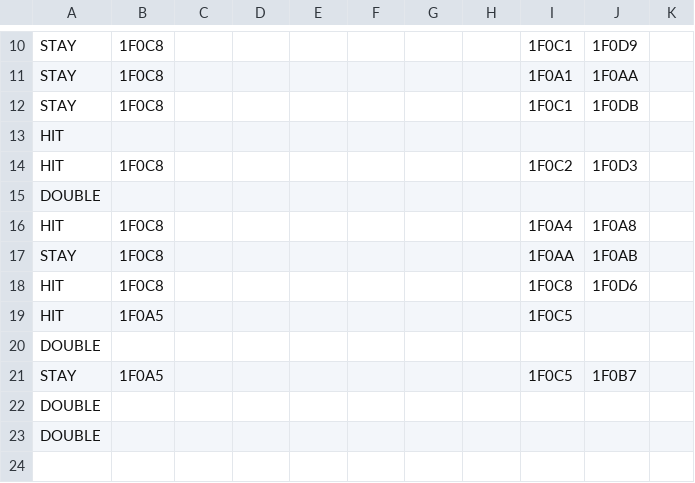
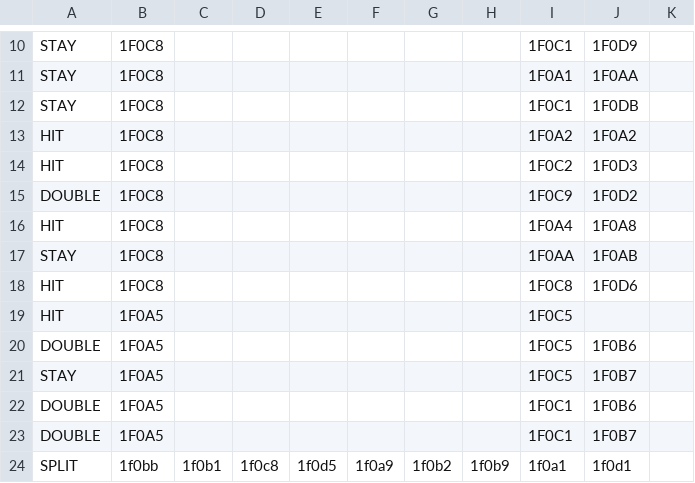
Before and after one commit to Brandon-Rice1/comp380-blackjack-group-7, a CSV file: src/testFiles/output2.csv, drawn as a sheet; only a part is shown, gaps mark what is left out.

Commit message:
HW2 Corrections: improper indexing into pairs table for aces

```diff
--- a/src/testFiles/output2.csv
+++ b/src/testFiles/output2.csv
@@ -12,5 +12,5 @@ STAY,1F0C8,,,,,,,1F0A1,1F0AA
 STAY,1F0C8,,,,,,,1F0C1,1F0DB
-HIT
+HIT,1F0C8,,,,,,,1F0A2,1F0A2
 HIT,1F0C8,,,,,,,1F0C2,1F0D3
-DOUBLE
+DOUBLE,1F0C8,,,,,,,1F0C9,1F0D2
 HIT,1F0C8,,,,,,,1F0A4,1F0A8
@@ -19,5 +19,6 @@ HIT,1F0C8,,,,,,,1F0C8,1F0D6
 HIT,1F0A5,,,,,,,1F0C5
-DOUBLE
+DOUBLE,1F0A5,,,,,,,1F0C5,1F0B6
 STAY,1F0A5,,,,,,,1F0C5,1F0B7
-DOUBLE
-DOUBLE
+DOUBLE,1F0A5,,,,,,,1F0C1,1F0B6
+DOUBLE,1F0A5,,,,,,,1F0C1,1F0B7
+SPLIT,1f0bb,1f0b1,1f0c8,1f0d5,1f0a9,1f0b2,1f0b9,1f0a1,1f0d1
```
Also changed, not shown: src/testFiles/input.csv, 1 other file.
